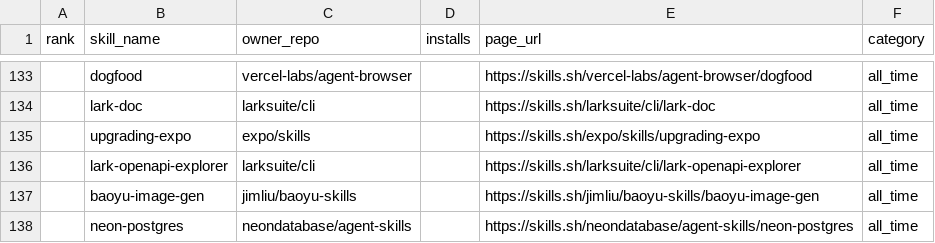
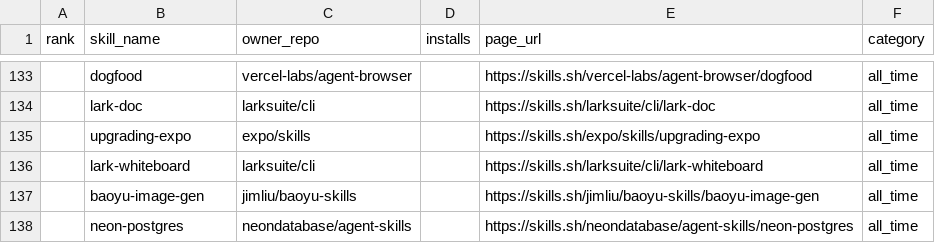
Before and after one commit to biyan113/skills.sh, a CSV file: skills_sh_list_all_time.csv, drawn as a sheet; only a part is shown, gaps mark what is left out.

```diff
--- a/skills_sh_list_all_time.csv
+++ b/skills_sh_list_all_time.csv
@@ -135,3 +135,3 @@ rank,skill_name,owner_repo,installs,page_url,category
 ,upgrading-expo,expo/skills,,https://skills.sh/expo/skills/upgrading-expo,all_time
-,lark-openapi-explorer,larksuite/cli,,https://skills.sh/larksuite/cli/lark-openapi-explorer,all_time
+,lark-whiteboard,larksuite/cli,,https://skills.sh/larksuite/cli/lark-whiteboard,all_time
 ,baoyu-image-gen,jimliu/baoyu-skills,,https://skills.sh/jimliu/baoyu-skills/baoyu-image-gen,all_time
```
Also changed, not shown: skills_sh_list_hot.csv, skills_sh_list_trending.csv, 3 other files.
